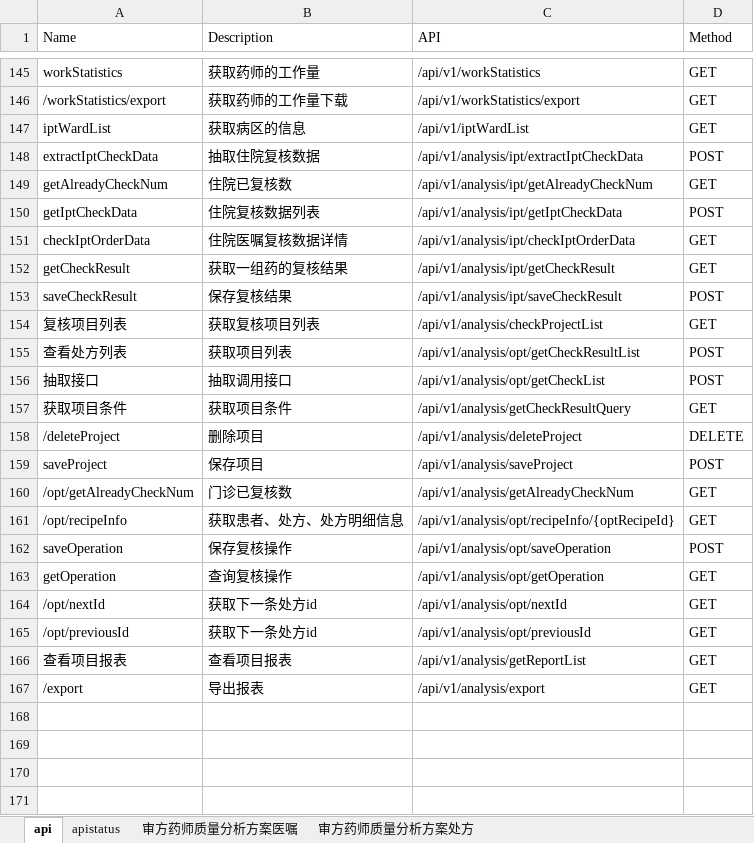
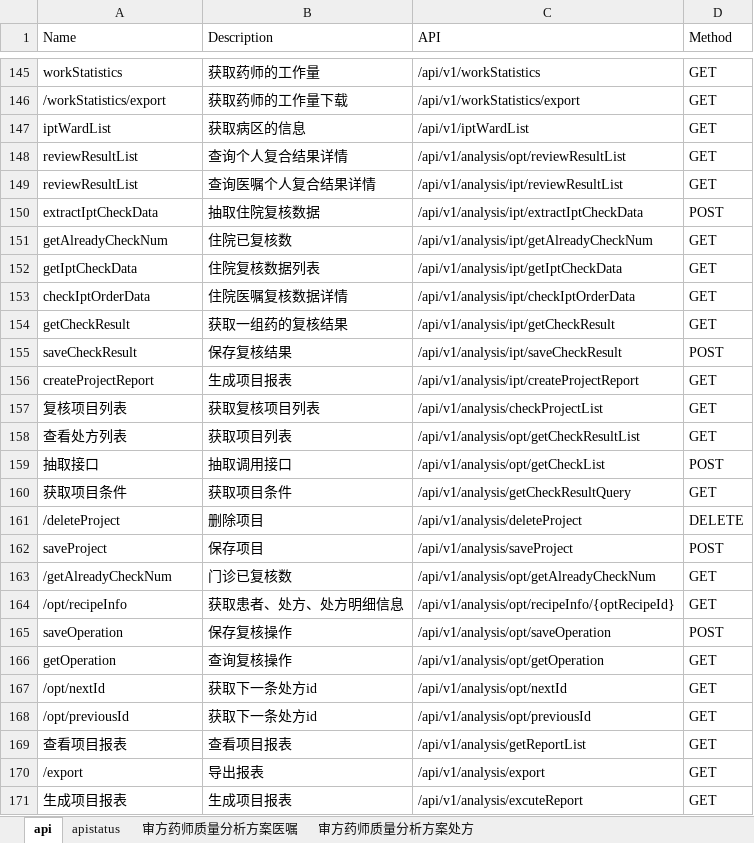
Before and after one commit to miaogougou/sf_test_testng, an Excel workbook: doc/审方接口和药师质量分析测试用例.xlsx, sheet api, drawn as a sheet; only a part is shown, gaps mark what is left out; values as stored, in another font and other column widths than the file's, no borders; addresses are those after the commit; the diff names each change by its address in the sheet, - before the commit and + after, or states it on an @@ line.

```diff
--- a/doc/审方接口和药师质量分析测试用例.xlsx (sheet api)
+++ b/doc/审方接口和药师质量分析测试用例.xlsx (sheet api)
+row 148: reviewResultList | 查询个人复合结果详情 | /api/v1/analysis/opt/reviewResultList | GET
+row 149: reviewResultList | 查询医嘱个人复合结果详情 | /api/v1/analysis/ipt/reviewResultList | GET
-D152 (Method): POST
+D152 (Method): GET
+row 156: createProjectReport | 生成项目报表 | /api/v1/analysis/ipt/createProjectReport | GET
-D158 (Method): POST
+D158 (Method): GET
-A163 (Name): /opt/getAlreadyCheckNum
+A163 (Name): /getAlreadyCheckNum
-C163 (API): /api/v1/analysis/getAlreadyCheckNum
+C163 (API): /api/v1/analysis/opt/getAlreadyCheckNum
+row 171: 生成项目报表 | 生成项目报表 | /api/v1/analysis/excuteReport | GET
```
Also changed, not shown: sheet apistatus, hidden cells, 53 other files.
